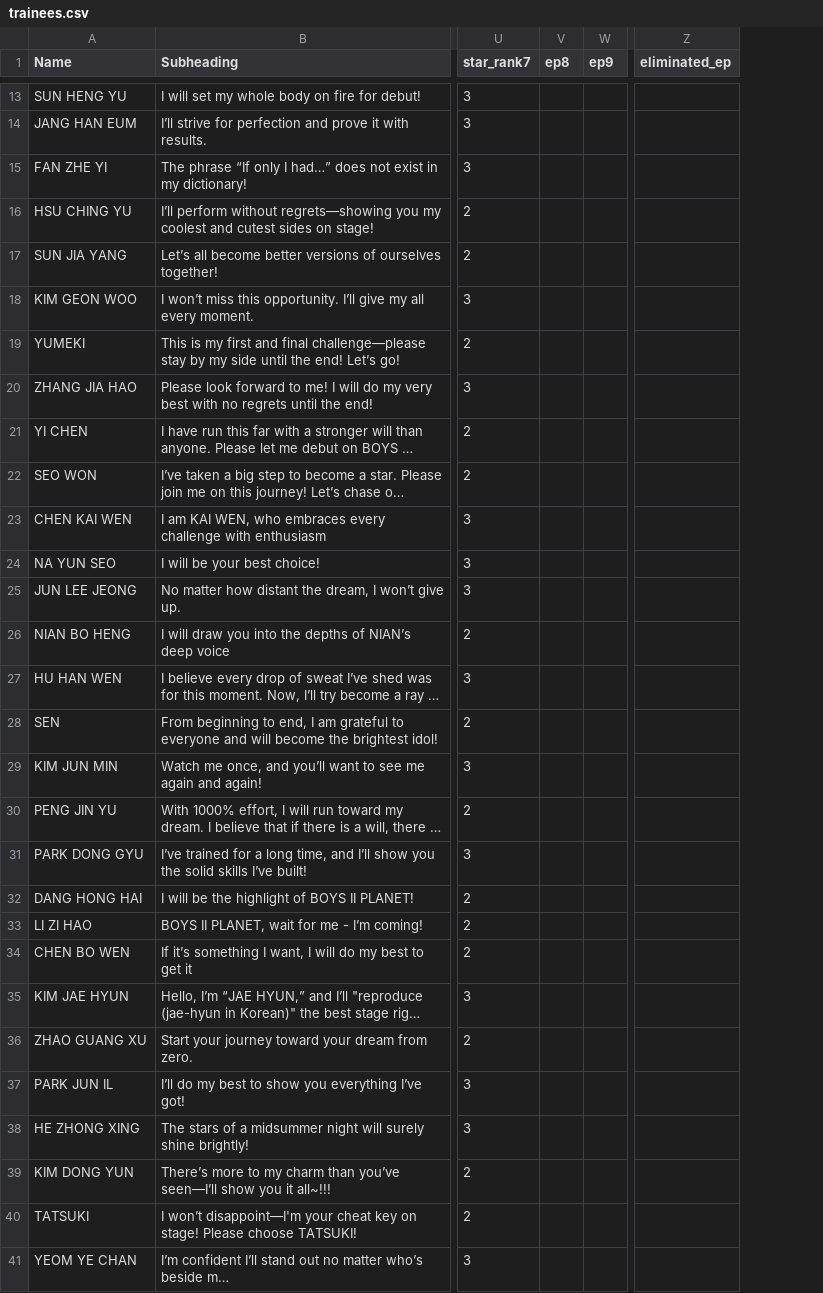
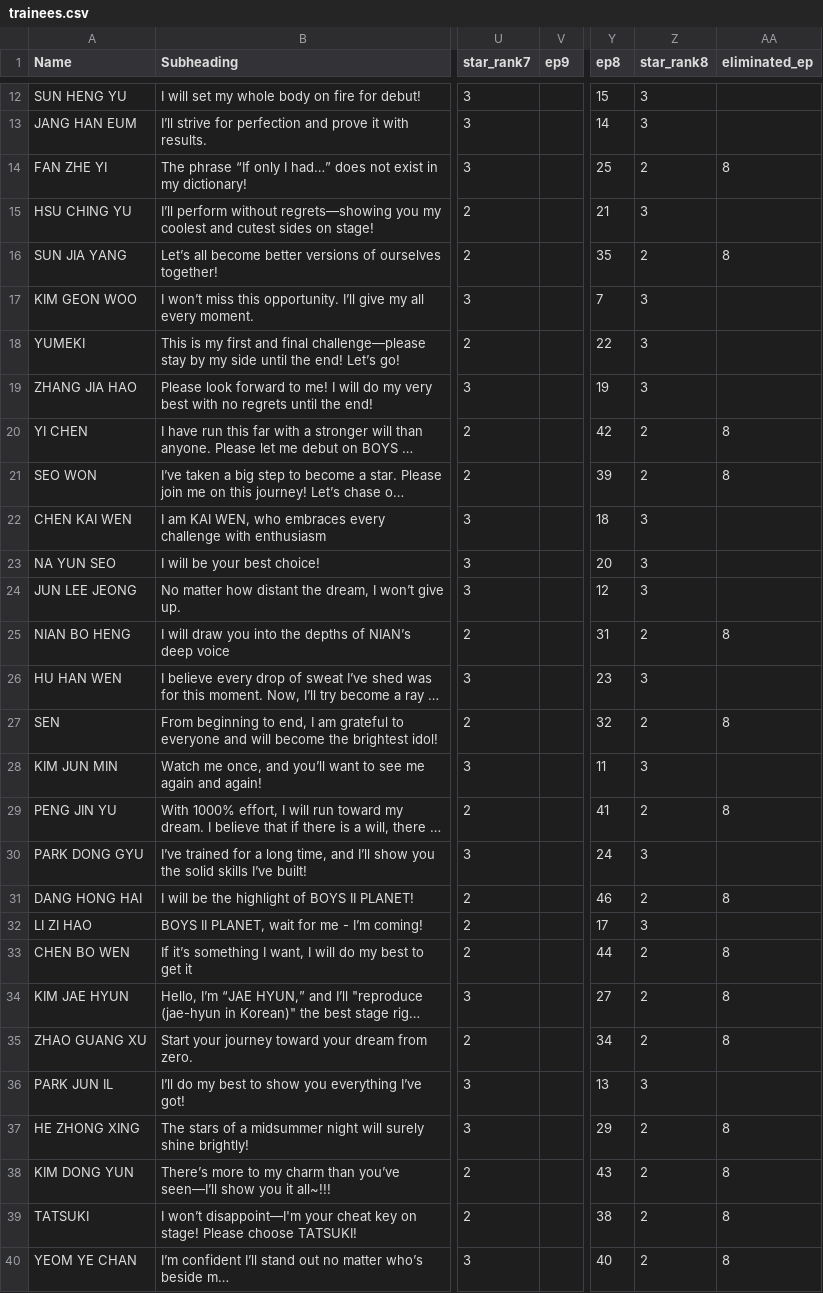
Before and after one commit to lucielchoi707/boysplanet2charts.github.io, a CSV file: trainees.csv, drawn as a sheet; only a part is shown, gaps mark what is left out; long unchanged cells end in …; removed rows and columns are numbered as before the commit, all else as after; the diff covers the shown part only; the diff names each change by its address in the sheet, - before the commit and + after, or states it on an @@ line.

```diff
--- a/trainees.csv
+++ b/trainees.csv
-column V (ep8), empty
+column Y (ep8), rows 12-40: 15 | 14 | 25 | 21 | 35 | 7 | 22 | 19 | 42 | 39 | 18 | 20 | 12 | 31 | 23 | 32 | 11 | 41 | 24 | 46 | 17 | 44 | 27 | 34 | 13 | 29 | 43 | 38 | 40
+column Z (star_rank8), rows 12-40: 3 | 3 | 2 | 3 | 2 | 3 | 3 | 3 | 2 | 2 | 3 | 3 | 3 | 2 | 3 | 2 | 3 | 2 | 3 | 2 | 3 | 2 | 2 | 2 | 3 | 2 | 2 | 2 | 2
-AA14 (eliminated_ep): (empty)
+AA14 (eliminated_ep): 8
-AA16 (eliminated_ep): (empty)
+AA16 (eliminated_ep): 8
-AA20:AA21 (eliminated_ep): (empty)
+AA20:AA21 (eliminated_ep): 8
-AA25 (eliminated_ep): (empty)
+AA25 (eliminated_ep): 8
-AA27 (eliminated_ep): (empty)
+AA27 (eliminated_ep): 8
-AA29 (eliminated_ep): (empty)
+AA29 (eliminated_ep): 8
-AA31 (eliminated_ep): (empty)
+AA31 (eliminated_ep): 8
-AA33:AA35 (eliminated_ep): (empty)
+AA33:AA35 (eliminated_ep): 8
-AA37:AA40 (eliminated_ep): (empty)
+AA37:AA40 (eliminated_ep): 8
```
Also changed, not shown: 1 moved row and 9 edited cells elsewhere in this file, 4 other files.
